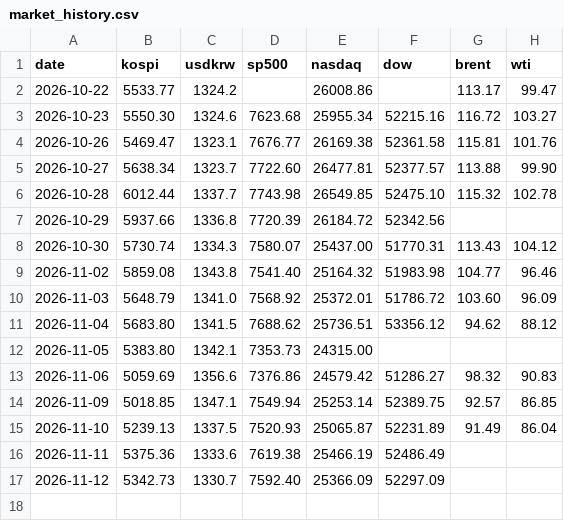
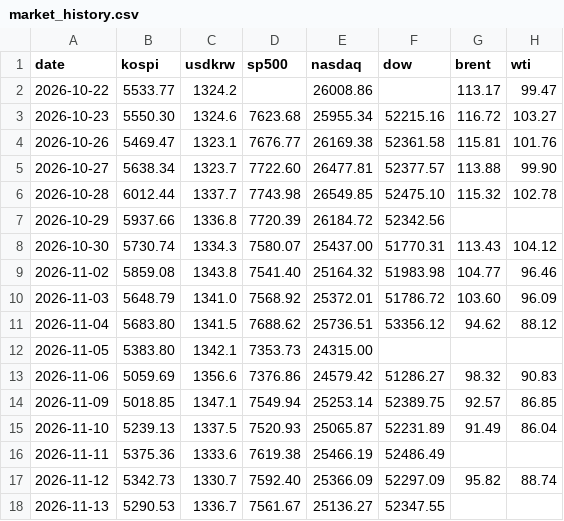
Before and after one commit to JunKimKR/family-morning-paper, a CSV file: _data/market_history.csv, drawn as a sheet.

```diff
--- a/_data/market_history.csv
+++ b/_data/market_history.csv
@@ -16,2 +16,3 @@ date,kospi,usdkrw,sp500,nasdaq,dow,brent,wti
 2026-11-11,5375.36,1333.6,7619.38,25466.19,52486.49,,
-2026-11-12,5342.73,1330.7,7592.40,25366.09,52297.09,,
+2026-11-12,5342.73,1330.7,7592.40,25366.09,52297.09,95.82,88.74
+2026-11-13,5290.53,1336.7,7561.67,25136.27,52347.55,,
```
Also changed, not shown: 6 other files.
